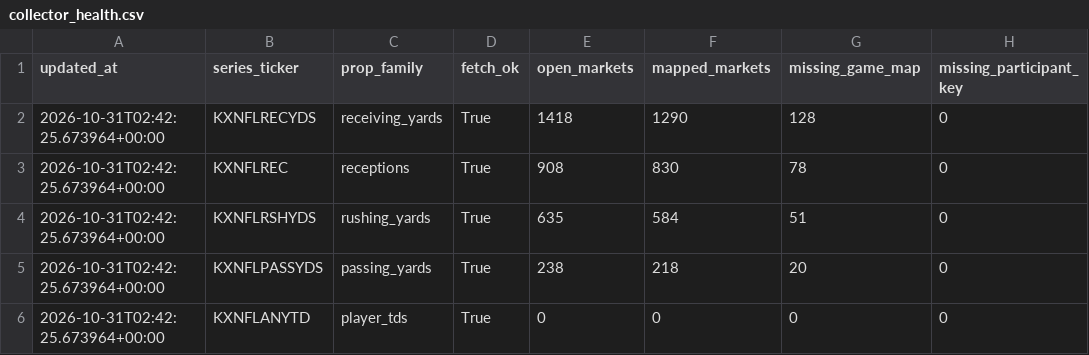
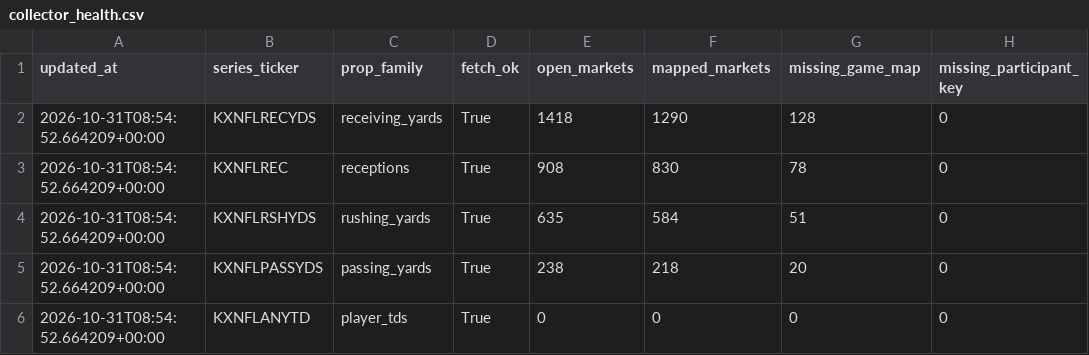
Before and after one commit to SaintSteven/Kalshi-trading-backend, a CSV file: research/nfl_prospective_paper_v001/data/collector_health.csv, drawn as a sheet; only a part is shown; the diff names each change by its address in the sheet, - before the commit and + after, or states it on an @@ line.

```diff
--- a/research/nfl_prospective_paper_v001/data/collector_health.csv
+++ b/research/nfl_prospective_paper_v001/data/collector_health.csv
-A2:A6 (updated_at): 2026-10-31T02:42:25.673964+00:00
+A2:A6 (updated_at): 2026-10-31T08:54:52.664209+00:00
```
Also changed, not shown: research/nfl_prospective_paper_v001/data/current_markets.csv, research/nfl_prospective_paper_v001/data/independent_receiving_projections.csv, 6 other files.
